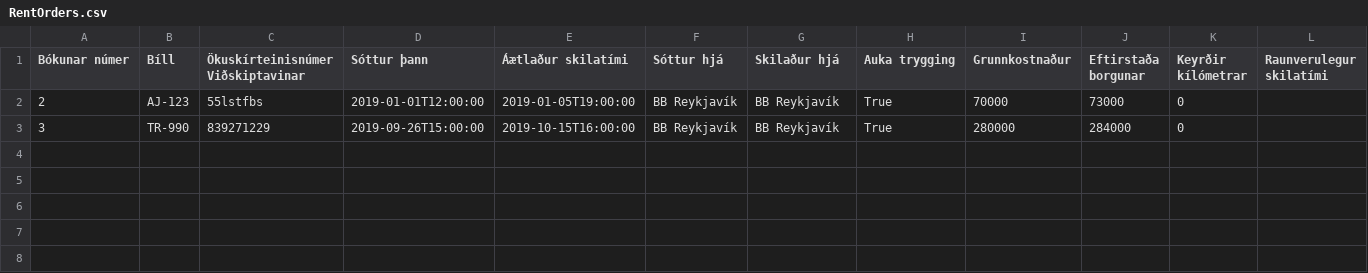
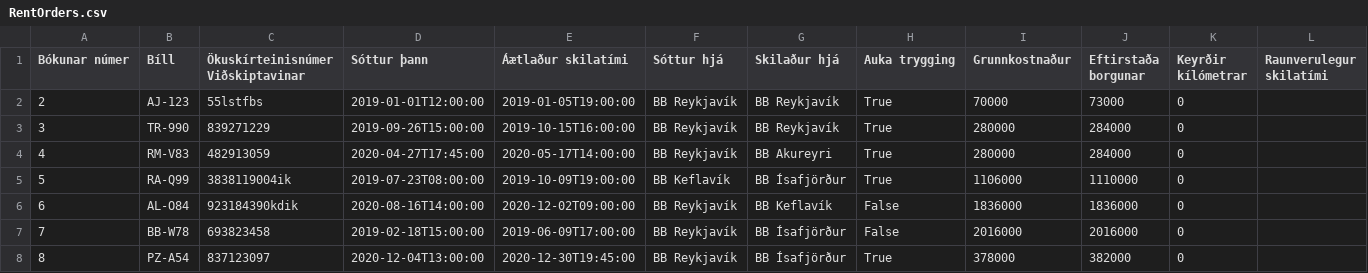
Before and after one commit to GudniNatan/VLN1-Hopur-4-Bilaleiga, a CSV file: data/RentOrders.csv, drawn as a sheet.

Commit message:
Update to RentOrders.csv
Additional car rentals

```diff
--- a/data/RentOrders.csv
+++ b/data/RentOrders.csv
@@ -3 +3,6 @@ Bókunar númer;Bíll;Ökuskírteinisnúmer Viðskiptavinar;Sóttur þann;Áætl
 3;TR-990;839271229;2019-09-26T15:00:00;2019-10-15T16:00:00;BB Reykjavík;BB Reykjavík;True;280000;284000;0;
+4;RM-V83;482913059;2020-04-27T17:45:00;2020-05-17T14:00:00;BB Reykjavík;BB Akureyri;True;280000;284000;0;
+5;RA-Q99;3838119004ik;2019-07-23T08:00:00;2019-10-09T19:00:00;BB Keflavík;BB Ísafjörður;True;1106000;1110000;0;
+6;AL-O84;923184390kdik;2020-08-16T14:00:00;2020-12-02T09:00:00;BB Reykjavík;BB Keflavík;False;1836000;1836000;0;
+7;BB-W78;693823458;2019-02-18T15:00:00;2019-06-09T17:00:00;BB Reykjavík;BB Ísafjörður;False;2016000;2016000;0;
+8;PZ-A54;837123097;2020-12-04T13:00:00;2020-12-30T19:45:00;BB Reykjavík;BB Ísafjörður;True;378000;382000;0;
```
